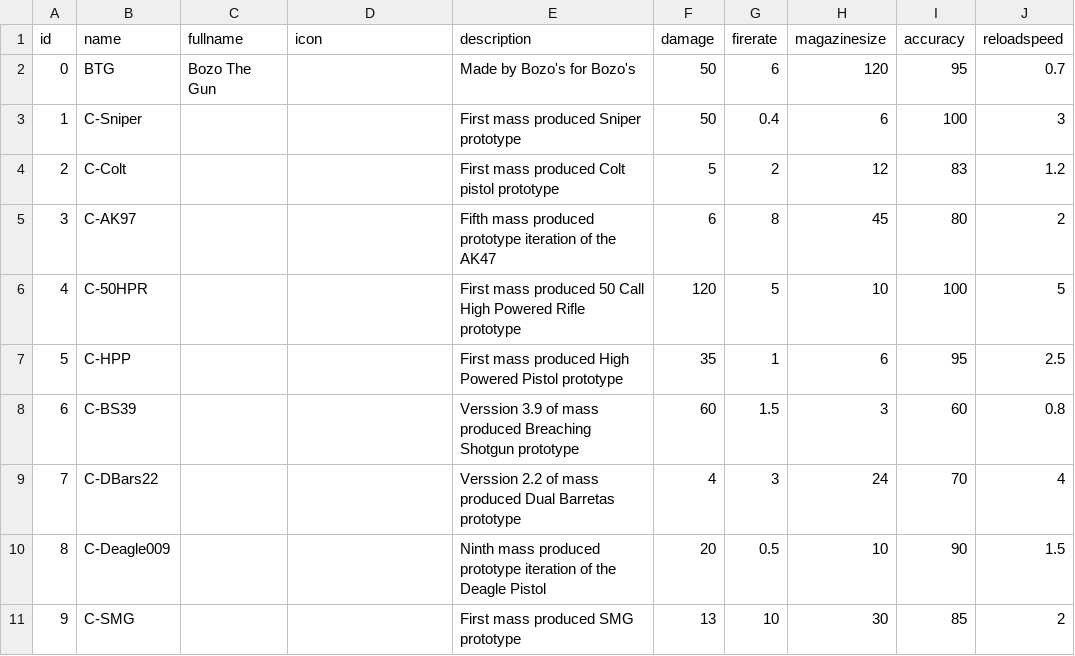
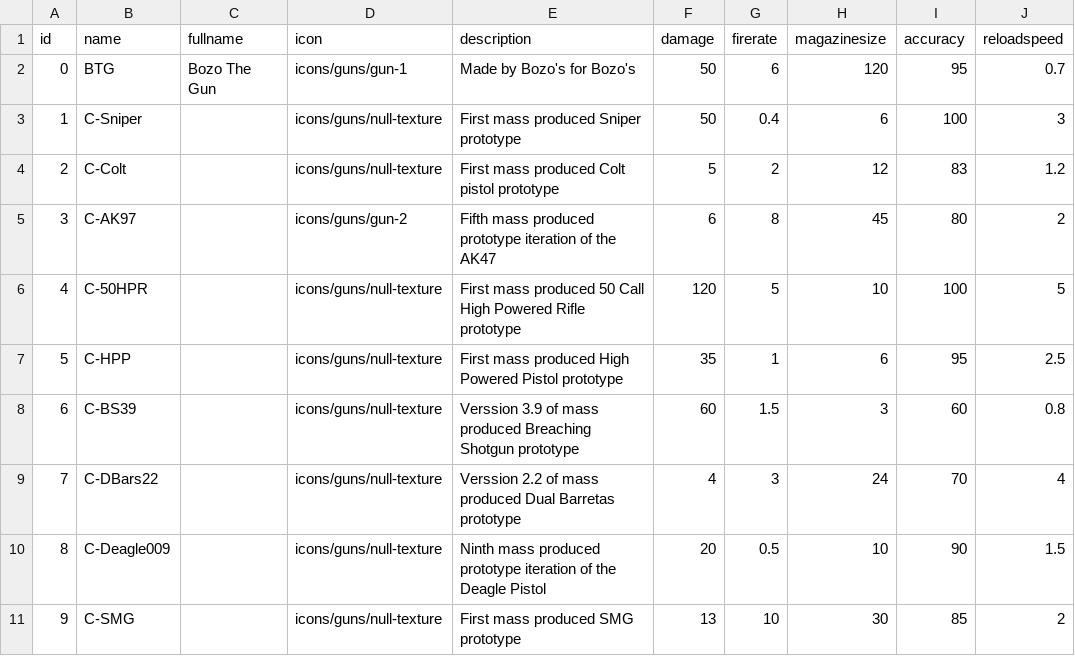
Before and after one commit to Kori-20/NeuralNexus, a CSV file: Assets/StreamingAssets/DataTables/NeuralNexus - Guns.csv, drawn as a sheet; only a part is shown; the diff names each change by its address in the sheet, - before the commit and + after, or states it on an @@ line.

Commit message:
Weapon Sprite Loading
- Gun  data is imported as a csv which is then transformed into a global dictionary, the data of each item contains the string path to it's icon it the Resources foldier in the project, this icon is then loaded using Resources.Load<Sprite>(path_string)
- Weapon icons are being correctly loaded
- Null texture is loaded when icon path dosn't match

TO DO::
- Apply functionality to Ability icons
- Contemplate using json files instead of csv files

```diff
--- a/Assets/StreamingAssets/DataTables/NeuralNexus - Guns.csv
+++ b/Assets/StreamingAssets/DataTables/NeuralNexus - Guns.csv
-D2 (icon): (empty)
+D2 (icon): icons/guns/gun-1
-D3:D4 (icon): (empty)
+D3:D4 (icon): icons/guns/null-texture
-D5 (icon): (empty)
+D5 (icon): icons/guns/gun-2
-D6:D11 (icon): (empty)
+D6:D11 (icon): icons/guns/null-texture
```
Also changed, not shown: 26 other files.
